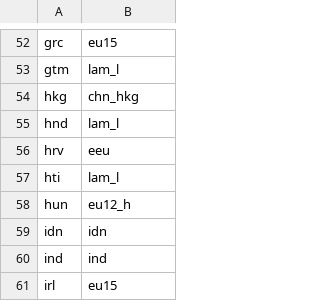
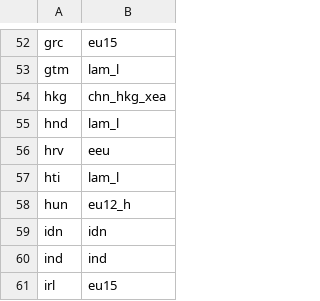
Before and after one commit to matthewcantele/teems-R, a CSV file: data-raw/mappings/v11/v7.0/REG/R32.csv, drawn as a sheet; only a part is shown, gaps mark what is left out.

```diff
--- a/data-raw/mappings/v11/v7.0/REG/R32.csv
+++ b/data-raw/mappings/v11/v7.0/REG/R32.csv
@@ -53,3 +53,3 @@ grc,eu15
 gtm,lam_l
-hkg,chn_hkg
+hkg,chn_hkg_xea
 hnd,lam_l
```
Also changed, not shown: 24 other files.
